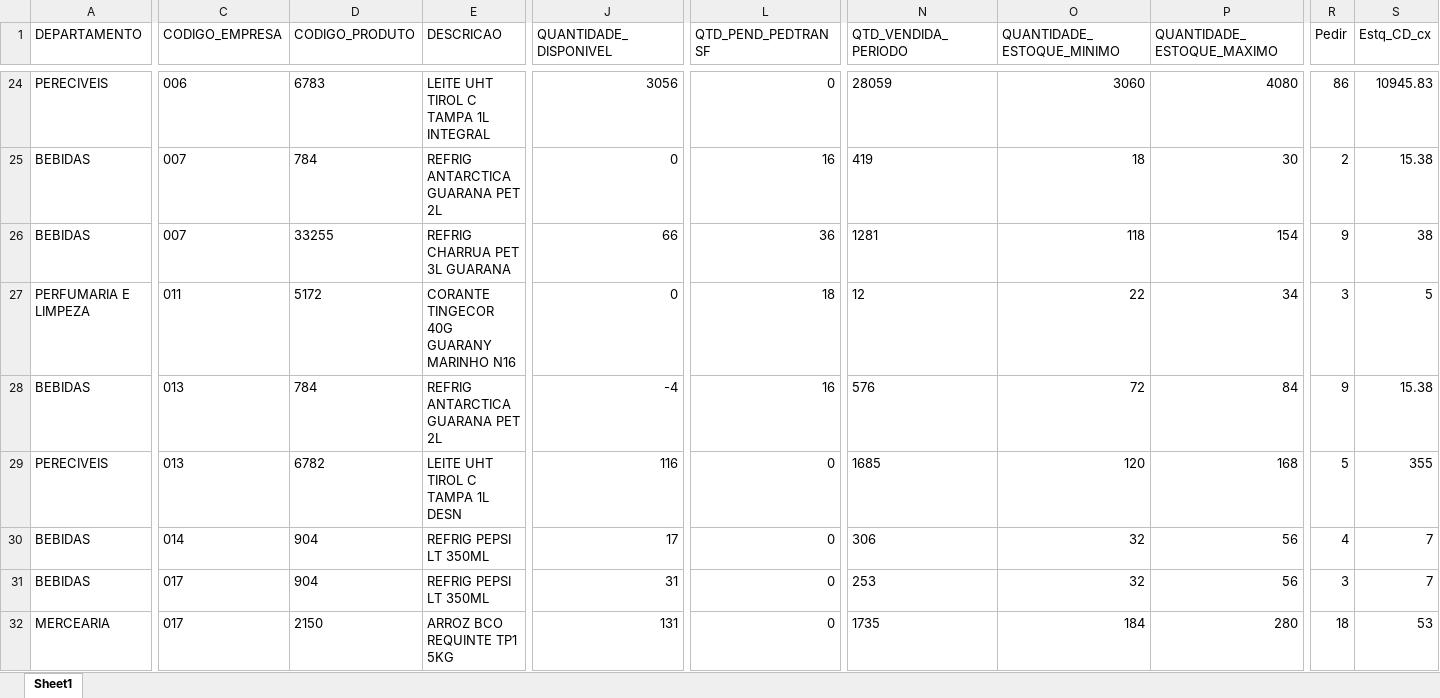
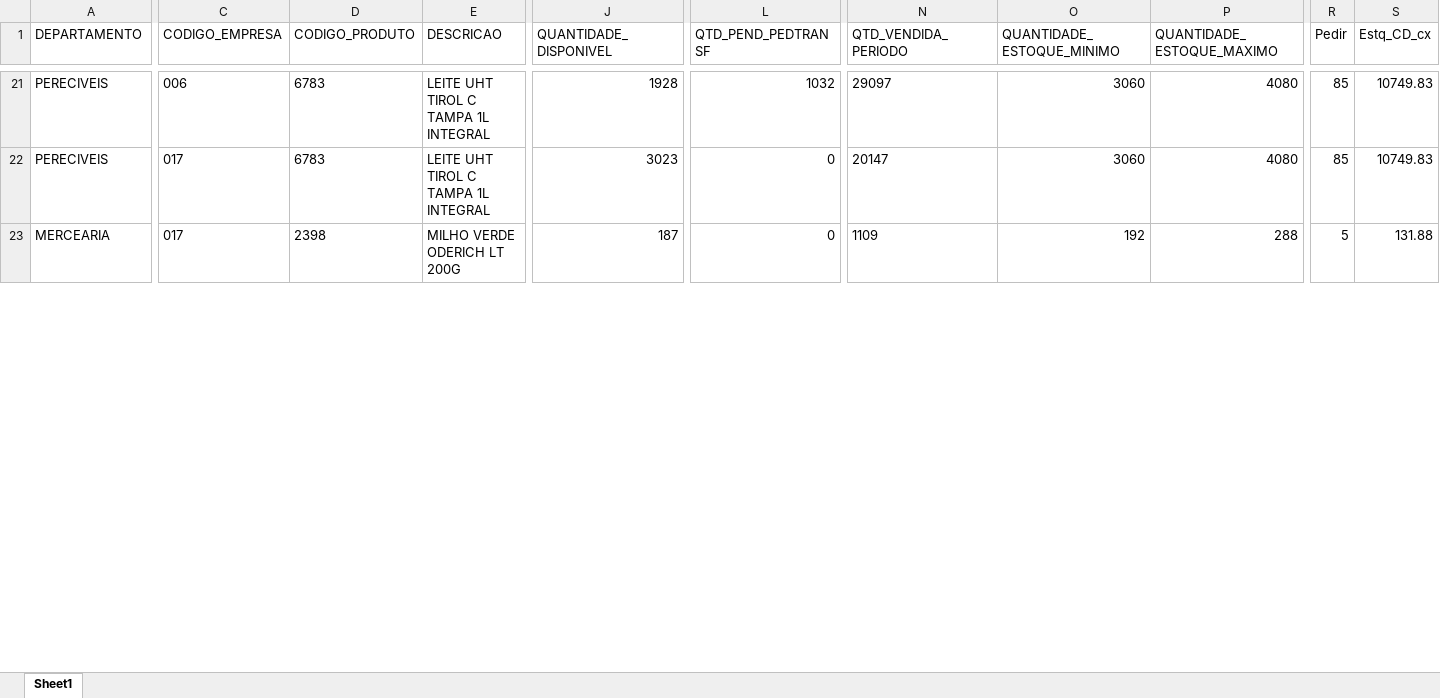
Before and after one commit to sgrimush-ops/Equipes_Agentes, an Excel workbook: Aplicativos/GAM/bd_saida/digitar.xlsx, sheet Sheet1, drawn as a sheet; only a part is shown, gaps mark what is left out; values as stored, in another font and other column widths than the file's, no borders; removed rows and columns are numbered as before the commit, all else as after; rows hold the shown columns only; the diff covers the shown part only; the diff names each change by its address in the sheet, - before the commit and + after, or states it on an @@ line.

```diff
--- a/Aplicativos/GAM/bd_saida/digitar.xlsx (sheet Sheet1)
+++ b/Aplicativos/GAM/bd_saida/digitar.xlsx (sheet Sheet1)
-J21 (QUANTIDADE_DISPONIVEL): 3056
+J21 (QUANTIDADE_DISPONIVEL): 1928
-L21 (QTD_PEND_PEDTRANSF): 0
+L21 (QTD_PEND_PEDTRANSF): 1032
-N21 (QTD_VENDIDA_PERIODO): 28059
+N21 (QTD_VENDIDA_PERIODO): 29097
-R21 (Pedir): 86
+R21 (Pedir): 85
-S21 (Estq_CD_cx): 10945.83
+S21 (Estq_CD_cx): 10749.83
-row 25: BEBIDAS | 007 | 784 | REFRIG ANTARCTICA GUARANA PET 2L | 0 | 16 | 419 | 18 | 30 | 2 | 15.38
-row 26: BEBIDAS | 007 | 33255 | REFRIG CHARRUA PET 3L GUARANA | 66 | 36 | 1281 | 118 | 154 | 9 | 38
-row 27: PERFUMARIA E LIMPEZA | 011 | 5172 | CORANTE TINGECOR 40G GUARANY MARINHO N16 | 0 | 18 | 12 | 22 | 34 | 3 | 5
-row 28: BEBIDAS | 013 | 784 | REFRIG ANTARCTICA GUARANA PET 2L | -4 | 16 | 576 | 72 | 84 | 9 | 15.38
-C22 (CODIGO_EMPRESA): 013
+C22 (CODIGO_EMPRESA): 017
-D22 (CODIGO_PRODUTO): 6782
+D22 (CODIGO_PRODUTO): 6783
-E22 (DESCRICAO): LEITE UHT TIROL C TAMPA 1L DESN
+E22 (DESCRICAO): LEITE UHT TIROL C TAMPA 1L INTEGRAL
-J22 (QUANTIDADE_DISPONIVEL): 116
+J22 (QUANTIDADE_DISPONIVEL): 3023
-N22 (QTD_VENDIDA_PERIODO): 1685
+N22 (QTD_VENDIDA_PERIODO): 20147
-O22 (QUANTIDADE_ESTOQUE_MINIMO): 120
+O22 (QUANTIDADE_ESTOQUE_MINIMO): 3060
-P22 (QUANTIDADE_ESTOQUE_MAXIMO): 168
+P22 (QUANTIDADE_ESTOQUE_MAXIMO): 4080
-R22 (Pedir): 5
+R22 (Pedir): 85
-S22 (Estq_CD_cx): 355
+S22 (Estq_CD_cx): 10749.83
-row 30: BEBIDAS | 014 | 904 | REFRIG PEPSI LT 350ML | 17 | 0 | 306 | 32 | 56 | 4 | 7
-row 31: BEBIDAS | 017 | 904 | REFRIG PEPSI LT 350ML | 31 | 0 | 253 | 32 | 56 | 3 | 7
-D23 (CODIGO_PRODUTO): 2150
+D23 (CODIGO_PRODUTO): 2398
-E23 (DESCRICAO): ARROZ BCO REQUINTE TP1 5KG
+E23 (DESCRICAO): MILHO VERDE ODERICH LT 200G
-J23 (QUANTIDADE_DISPONIVEL): 131
+J23 (QUANTIDADE_DISPONIVEL): 187
-N23 (QTD_VENDIDA_PERIODO): 1735
+N23 (QTD_VENDIDA_PERIODO): 1109
-O23 (QUANTIDADE_ESTOQUE_MINIMO): 184
+O23 (QUANTIDADE_ESTOQUE_MINIMO): 192
-P23 (QUANTIDADE_ESTOQUE_MAXIMO): 280
+P23 (QUANTIDADE_ESTOQUE_MAXIMO): 288
-R23 (Pedir): 18
+R23 (Pedir): 5
-S23 (Estq_CD_cx): 53
+S23 (Estq_CD_cx): 131.88
```
Also changed, not shown: 19 added rows, 13 removed rows and 116 edited cells elsewhere in this sheet, 6 other files.
